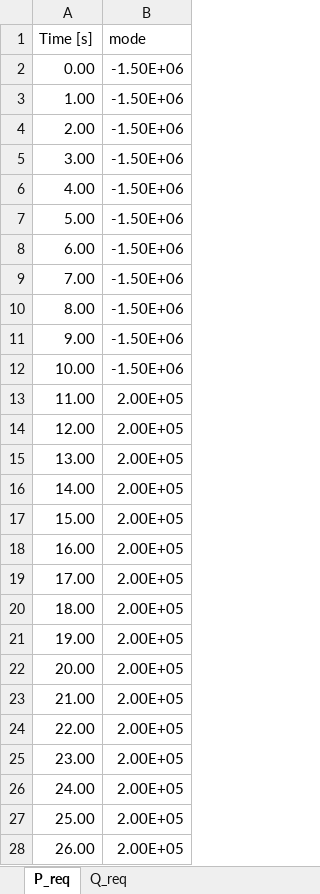
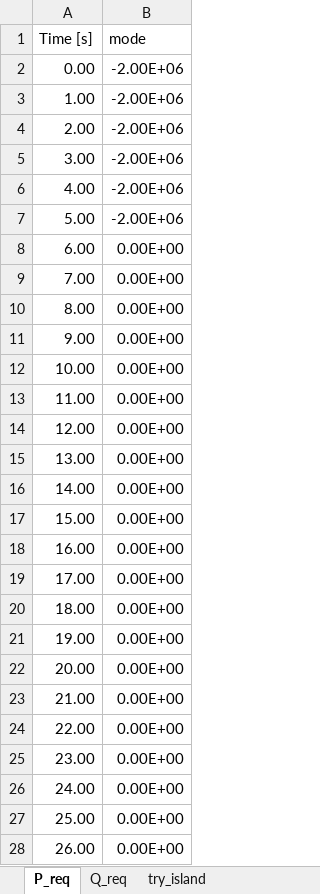
Before and after one commit to badeshiben/Autonomous-Microgrid-Forecasting-OLD, an Excel workbook: CART dependencies/Microgrid_cmd.xlsx, sheet P_req, drawn as a sheet; only a part is shown; values as stored, in another font and other column widths than the file's, no borders; the diff covers the shown part only; the diff names each change by its address in the sheet, - before the commit and + after, or states it on an @@ line.

```diff
--- a/CART dependencies/Microgrid_cmd.xlsx (sheet P_req)
+++ b/CART dependencies/Microgrid_cmd.xlsx (sheet P_req)
+sheet tab: try_island
-B2:B7 (mode): -1.50E+06
+B2:B7 (mode): -2.00E+06
-B8:B12 (mode): -1.50E+06
+B8:B12 (mode): 0.00E+00
-B13:B28 (mode): 2.00E+05
+B13:B28 (mode): 0.00E+00
```
Also changed, not shown: 24 edited cells elsewhere in this sheet, sheet Q_req, resources.xlsx, 2 other files.
